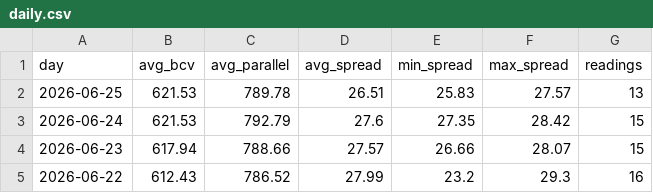
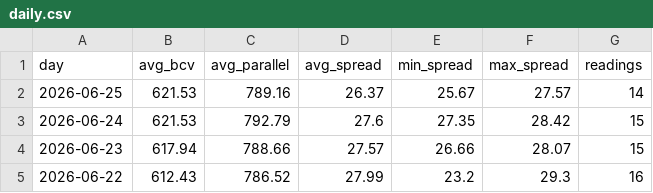
Before and after one commit to lucaleoklar-droid/Venezuela-currency-agent, a CSV file: data/daily.csv, drawn as a sheet; only a part is shown.

```diff
--- a/data/daily.csv
+++ b/data/daily.csv
@@ -1,3 +1,3 @@
 day,avg_bcv,avg_parallel,avg_spread,min_spread,max_spread,readings
-2026-06-25,621.53,789.78,26.51,25.83,27.57,13
+2026-06-25,621.53,789.16,26.37,25.67,27.57,14
 2026-06-24,621.53,792.79,27.6,27.35,28.42,15
```
Also changed, not shown: data/archive/rates-2026-06.csv, data/recent.csv, 1 other file.
